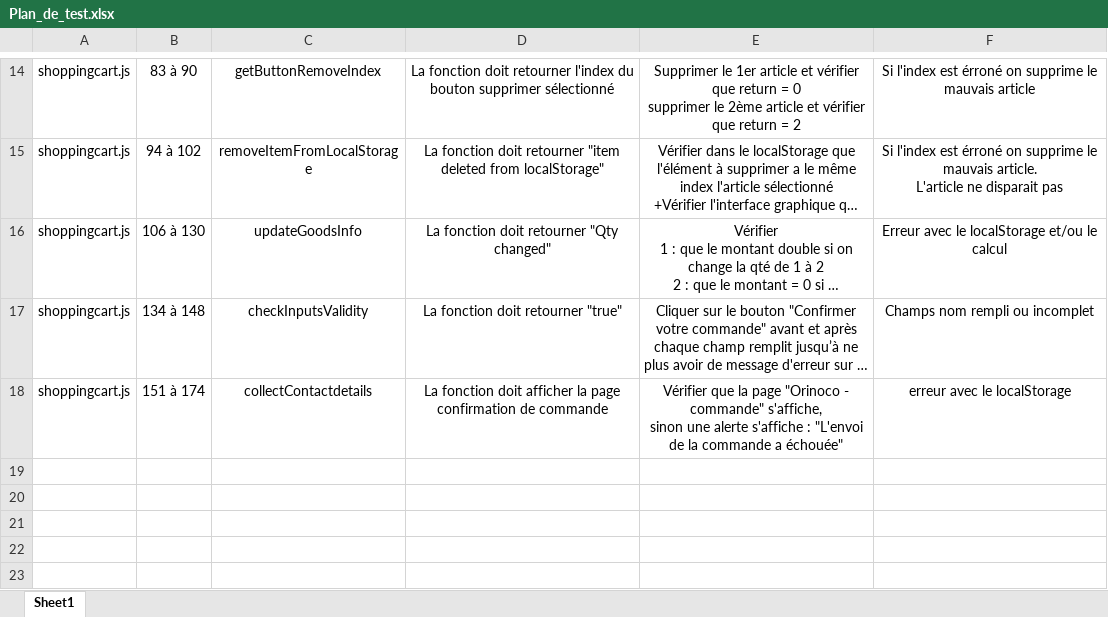
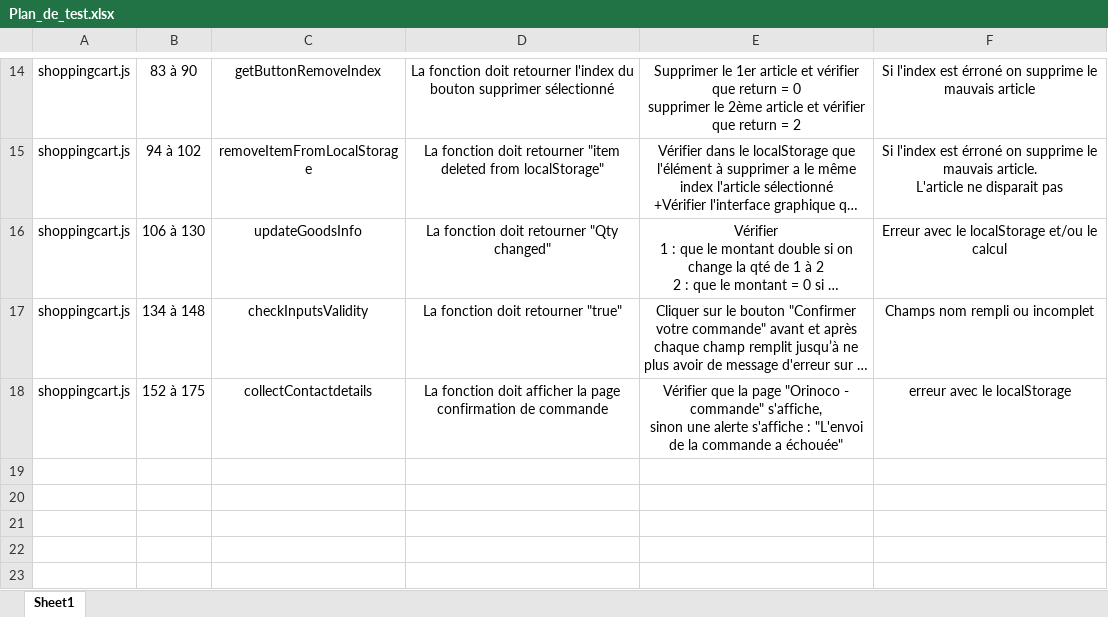
Before and after one commit to Ericwebdev10/ericgautier_5_27052021, an Excel workbook: Orinoco/Plan_de_test.xlsx, sheet Sheet1, drawn as a sheet; only a part is shown, gaps mark what is left out; the shorter side is filled out with more unchanged rows; long unchanged cells end in …; values as stored, in another font and other column widths than the file's, no borders; the diff names each change by its address in the sheet, - before the commit and + after, or states it on an @@ line.

```diff
--- a/Orinoco/Plan_de_test.xlsx (sheet Sheet1)
+++ b/Orinoco/Plan_de_test.xlsx (sheet Sheet1)
-B18: 151 à 174
+B18: 152 à 175
+row 19: (empty)
```
Also changed, not shown: 3 other files.
